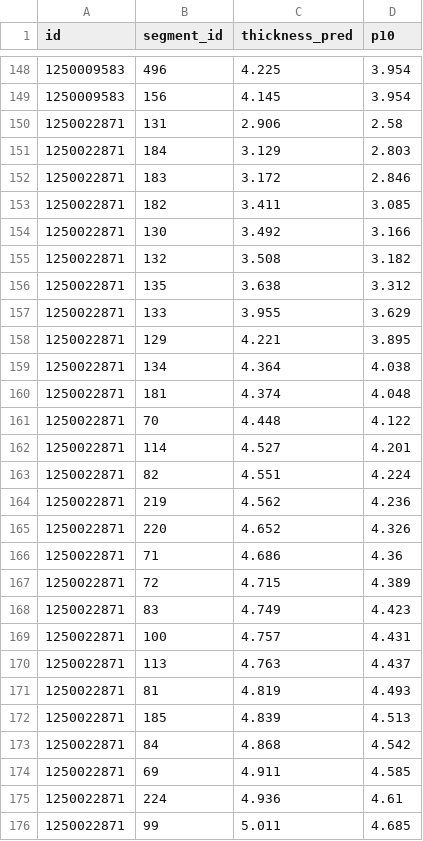
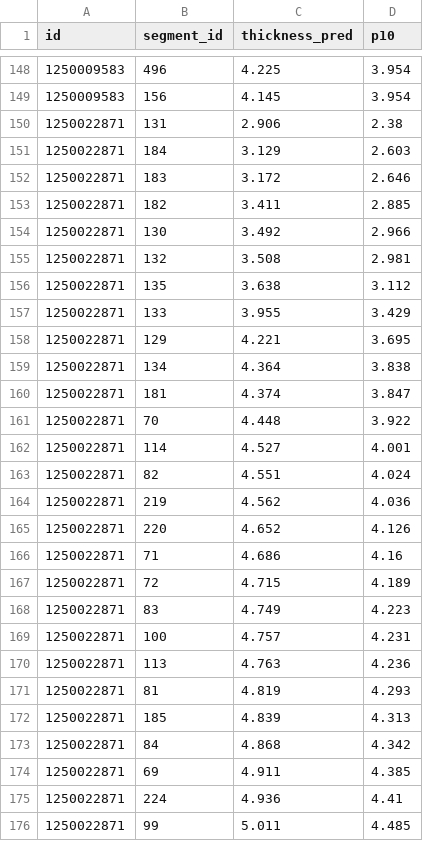
Before and after one commit to GoatWhistle/innoglobal, a CSV file: artifacts/top_risk_segments.csv, drawn as a sheet; only a part is shown, gaps mark what is left out; the diff covers the shown part only.

```diff
--- a/artifacts/top_risk_segments.csv
+++ b/artifacts/top_risk_segments.csv
@@ -149,28 +149,28 @@ id,segment_id,thickness_pred,p10
 1250009583,156,4.145,3.954
-1250022871,131,2.906,2.58
-1250022871,184,3.129,2.803
-1250022871,183,3.172,2.846
-1250022871,182,3.411,3.085
-1250022871,130,3.492,3.166
-1250022871,132,3.508,3.182
-1250022871,135,3.638,3.312
-1250022871,133,3.955,3.629
-1250022871,129,4.221,3.895
-1250022871,134,4.364,4.038
-1250022871,181,4.374,4.048
-1250022871,70,4.448,4.122
-1250022871,114,4.527,4.201
-1250022871,82,4.551,4.224
-1250022871,219,4.562,4.236
-1250022871,220,4.652,4.326
-1250022871,71,4.686,4.36
-1250022871,72,4.715,4.389
-1250022871,83,4.749,4.423
-1250022871,100,4.757,4.431
-1250022871,113,4.763,4.437
-1250022871,81,4.819,4.493
-1250022871,185,4.839,4.513
-1250022871,84,4.868,4.542
-1250022871,69,4.911,4.585
-1250022871,224,4.936,4.61
-1250022871,99,5.011,4.685
+1250022871,131,2.906,2.38
+1250022871,184,3.129,2.603
+1250022871,183,3.172,2.646
+1250022871,182,3.411,2.885
+1250022871,130,3.492,2.966
+1250022871,132,3.508,2.981
+1250022871,135,3.638,3.112
+1250022871,133,3.955,3.429
+1250022871,129,4.221,3.695
+1250022871,134,4.364,3.838
+1250022871,181,4.374,3.847
+1250022871,70,4.448,3.922
+1250022871,114,4.527,4.001
+1250022871,82,4.551,4.024
+1250022871,219,4.562,4.036
+1250022871,220,4.652,4.126
+1250022871,71,4.686,4.16
+1250022871,72,4.715,4.189
+1250022871,83,4.749,4.223
+1250022871,100,4.757,4.231
+1250022871,113,4.763,4.236
+1250022871,81,4.819,4.293
+1250022871,185,4.839,4.313
+1250022871,84,4.868,4.342
+1250022871,69,4.911,4.385
+1250022871,224,4.936,4.41
+1250022871,99,5.011,4.485
```
Also changed, not shown: 26 edited cells elsewhere in this file, artifacts/uncertainty.csv, 6 other files.
